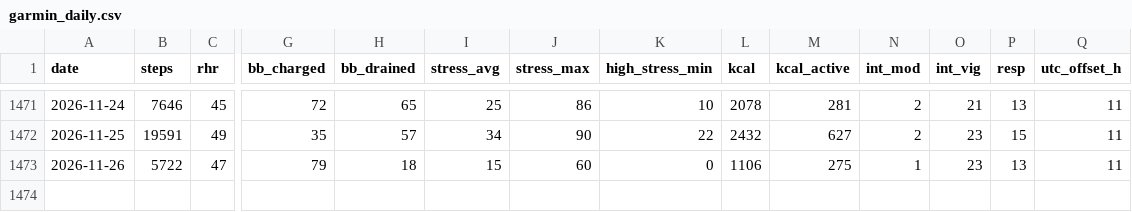
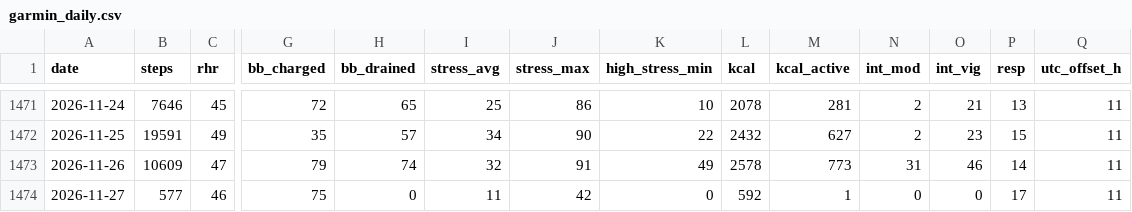
Before and after one commit to lincolnmah/running-dashboard, a CSV file: data/garmin/garmin_daily.csv, drawn as a sheet; only a part is shown, gaps mark what is left out; rows hold the shown columns only; the diff names each change by its address in the sheet, - before the commit and + after, or states it on an @@ line.

```diff
--- a/data/garmin/garmin_daily.csv
+++ b/data/garmin/garmin_daily.csv
-B1473 (steps): 5722
+B1473 (steps): 10609
-H1473 (bb_drained): 18
+H1473 (bb_drained): 74
-I1473 (stress_avg): 15
+I1473 (stress_avg): 32
-J1473 (stress_max): 60
+J1473 (stress_max): 91
-K1473 (high_stress_min): 0
+K1473 (high_stress_min): 49
-L1473 (kcal): 1106
+L1473 (kcal): 2578
-M1473 (kcal_active): 275
+M1473 (kcal_active): 773
-N1473 (int_mod): 1
+N1473 (int_mod): 31
-O1473 (int_vig): 23
+O1473 (int_vig): 46
-P1473 (resp): 13
+P1473 (resp): 14
+row 1474: 2026-11-27 | 577 | 46 | 75 | 0 | 11 | 42 | 0 | 592 | 1 | 0 | 0 | 17 | 11
```
Also changed, not shown: data/garmin/garmin_activities.csv, data/garmin/garmin_sleep.csv, 2 other files.
